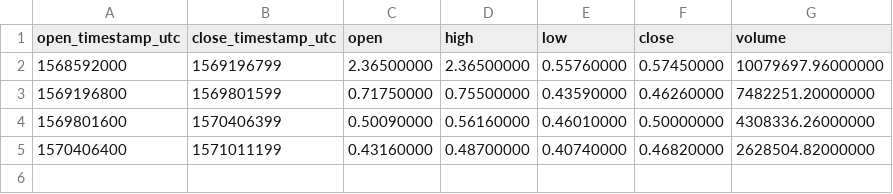
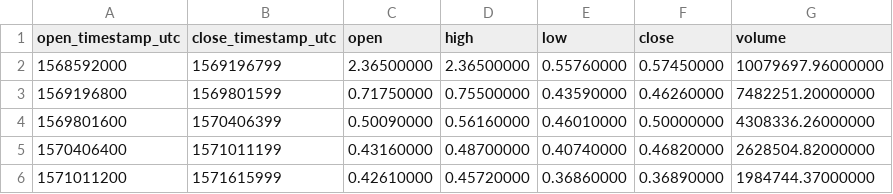
Before and after one commit to cryptobigbro/binance-BANDUSDT, a CSV file: binance-BANDUSDT-1w.csv, drawn as a sheet; the diff names each change by its address in the sheet, - before the commit and + after, or states it on an @@ line.

```diff
--- a/binance-BANDUSDT-1w.csv
+++ b/binance-BANDUSDT-1w.csv
+row 6: 1571011200 | 1571615999 | 0.42610000 | 0.45720000 | 0.36860000 | 0.36890000 | 1984744.37000000
```
Also changed, not shown: binance-BANDUSDT-1d.csv, binance-BANDUSDT-1h.csv, 1 other file.
